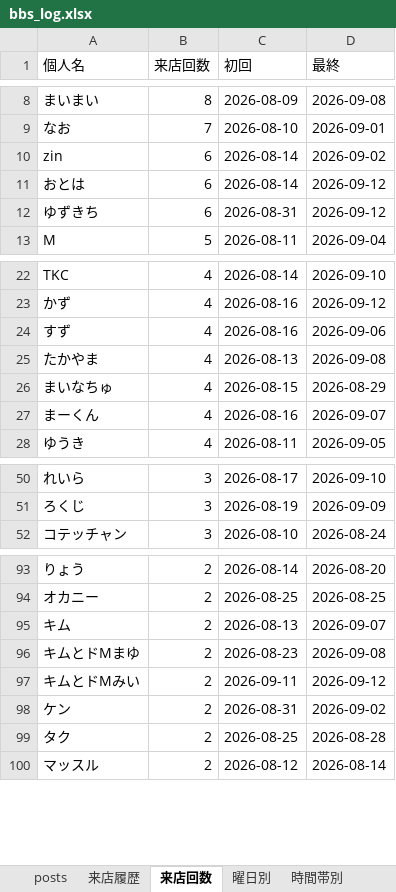
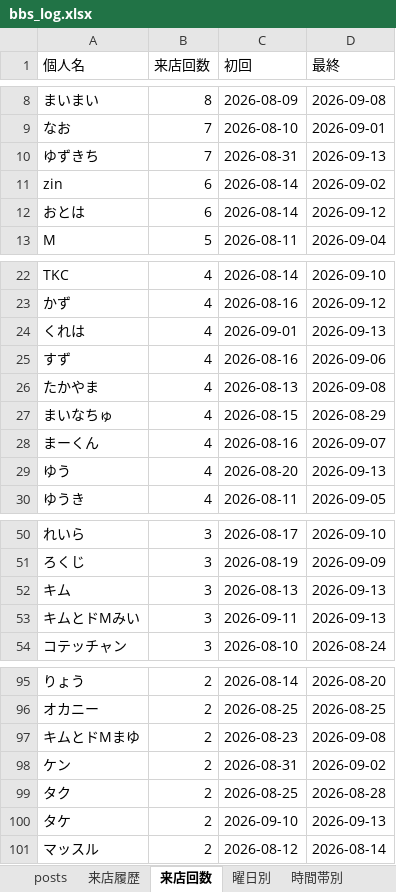
Before and after one commit to satoshiroid/bambitch-bbs-archiver, an Excel workbook: bbs_log.xlsx, sheet 来店回数, drawn as a sheet; only a part is shown, gaps mark what is left out; values as stored, in another font and other column widths than the file's, no borders; removed rows and columns are numbered as before the commit, all else as after; the diff covers the shown part only; the diff names each change by its address in the sheet, - before the commit and + after, or states it on an @@ line.

```diff
--- a/bbs_log.xlsx (sheet 来店回数)
+++ b/bbs_log.xlsx (sheet 来店回数)
+row 10: ゆずきち | 7 | 2026-08-31 | 2026-09-13
-row 12: ゆずきち | 6 | 2026-08-31 | 2026-09-12
+row 24: くれは | 4 | 2026-09-01 | 2026-09-13
+row 29: ゆう | 4 | 2026-08-20 | 2026-09-13
+row 52: キム | 3 | 2026-08-13 | 2026-09-13
+row 53: キムとドMみい | 3 | 2026-09-11 | 2026-09-13
-row 95: キム | 2 | 2026-08-13 | 2026-09-07
-row 97: キムとドMみい | 2 | 2026-09-11 | 2026-09-12
+row 100: タケ | 2 | 2026-09-10 | 2026-09-13
```
Also changed, not shown: 3 added rows, 3 removed rows and 4 edited cells elsewhere in this sheet, sheet 来店履歴, sheet posts, sheet 時間帯別, sheet 同伴ネットワーク, sheet 曜日別, sheet 月次推移, 1 other file.
